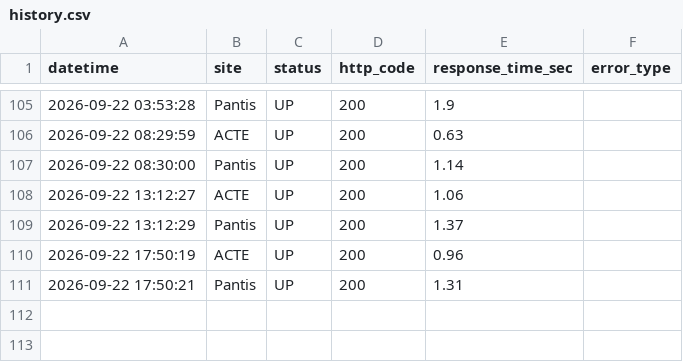
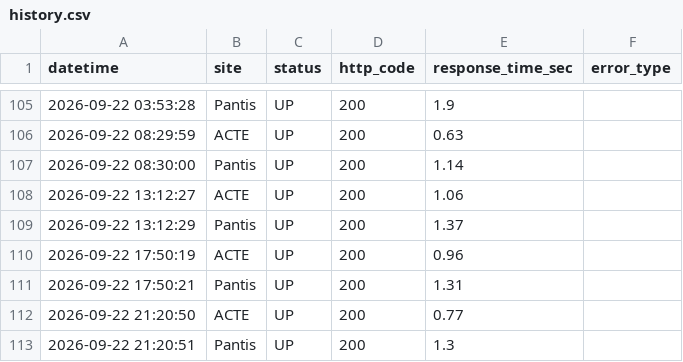
Before and after one commit to izhvatop-commits/site-monitor, a CSV file: history.csv, drawn as a sheet; only a part is shown, gaps mark what is left out.

```diff
--- a/history.csv
+++ b/history.csv
@@ -111 +111,3 @@ datetime,site,status,http_code,response_time_sec,error_type
 2026-09-22 17:50:21,Pantis,UP,200,1.31,
+2026-09-22 21:20:50,ACTE,UP,200,0.77,
+2026-09-22 21:20:51,Pantis,UP,200,1.3,
```
